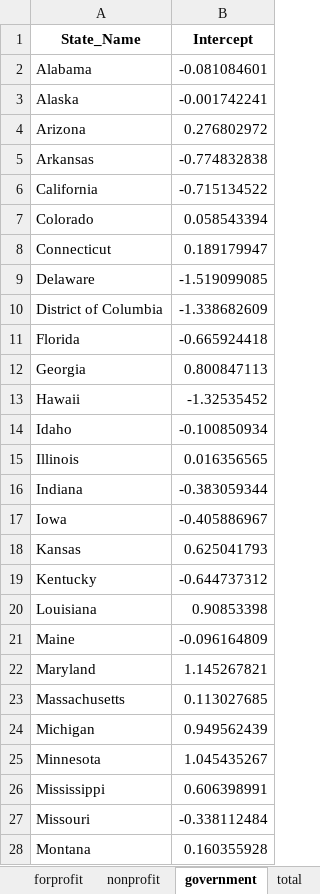
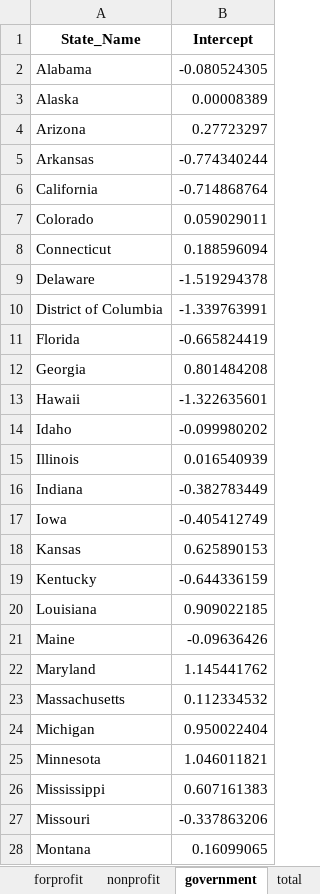
Before and after one commit to baileywellen/sud_treatment_profitstatus, an Excel workbook: Data/CleanData/StateRandomEffects.xlsx, sheet government, drawn as a sheet; only a part is shown; values as stored, in another font and other column widths than the file's, no borders; the diff covers the shown part only; the diff names each change by its address in the sheet, - before the commit and + after, or states it on an @@ line.

```diff
--- a/Data/CleanData/StateRandomEffects.xlsx (sheet government)
+++ b/Data/CleanData/StateRandomEffects.xlsx (sheet government)
-B2 (Intercept): -0.081084601
+B2 (Intercept): -0.080524305
-B3 (Intercept): -0.001742241
+B3 (Intercept): 0.00008389
-B4 (Intercept): 0.276802972
+B4 (Intercept): 0.27723297
-B5 (Intercept): -0.774832838
+B5 (Intercept): -0.774340244
-B6 (Intercept): -0.715134522
+B6 (Intercept): -0.714868764
-B7 (Intercept): 0.058543394
+B7 (Intercept): 0.059029011
-B8 (Intercept): 0.189179947
+B8 (Intercept): 0.188596094
-B9 (Intercept): -1.519099085
+B9 (Intercept): -1.519294378
-B10 (Intercept): -1.338682609
+B10 (Intercept): -1.339763991
-B11 (Intercept): -0.665924418
+B11 (Intercept): -0.665824419
-B12 (Intercept): 0.800847113
+B12 (Intercept): 0.801484208
-B13 (Intercept): -1.32535452
+B13 (Intercept): -1.322635601
-B14 (Intercept): -0.100850934
+B14 (Intercept): -0.099980202
-B15 (Intercept): 0.016356565
+B15 (Intercept): 0.016540939
-B16 (Intercept): -0.383059344
+B16 (Intercept): -0.382783449
-B17 (Intercept): -0.405886967
+B17 (Intercept): -0.405412749
-B18 (Intercept): 0.625041793
+B18 (Intercept): 0.625890153
-B19 (Intercept): -0.644737312
+B19 (Intercept): -0.644336159
-B20 (Intercept): 0.90853398
+B20 (Intercept): 0.909022185
-B21 (Intercept): -0.096164809
+B21 (Intercept): -0.09636426
-B22 (Intercept): 1.145267821
+B22 (Intercept): 1.145441762
-B23 (Intercept): 0.113027685
+B23 (Intercept): 0.112334532
-B24 (Intercept): 0.949562439
+B24 (Intercept): 0.950022404
-B25 (Intercept): 1.045435267
+B25 (Intercept): 1.046011821
-B26 (Intercept): 0.606398991
+B26 (Intercept): 0.607161383
-B27 (Intercept): -0.338112484
+B27 (Intercept): -0.337863206
-B28 (Intercept): 0.160355928
+B28 (Intercept): 0.16099065
```
Also changed, not shown: 24 edited cells elsewhere in this sheet, sheet all_combined, sheet nonprofit, sheet total, sheet forprofit, Data/CleanData/YearRandomEffects.xlsx, 9 other files.
